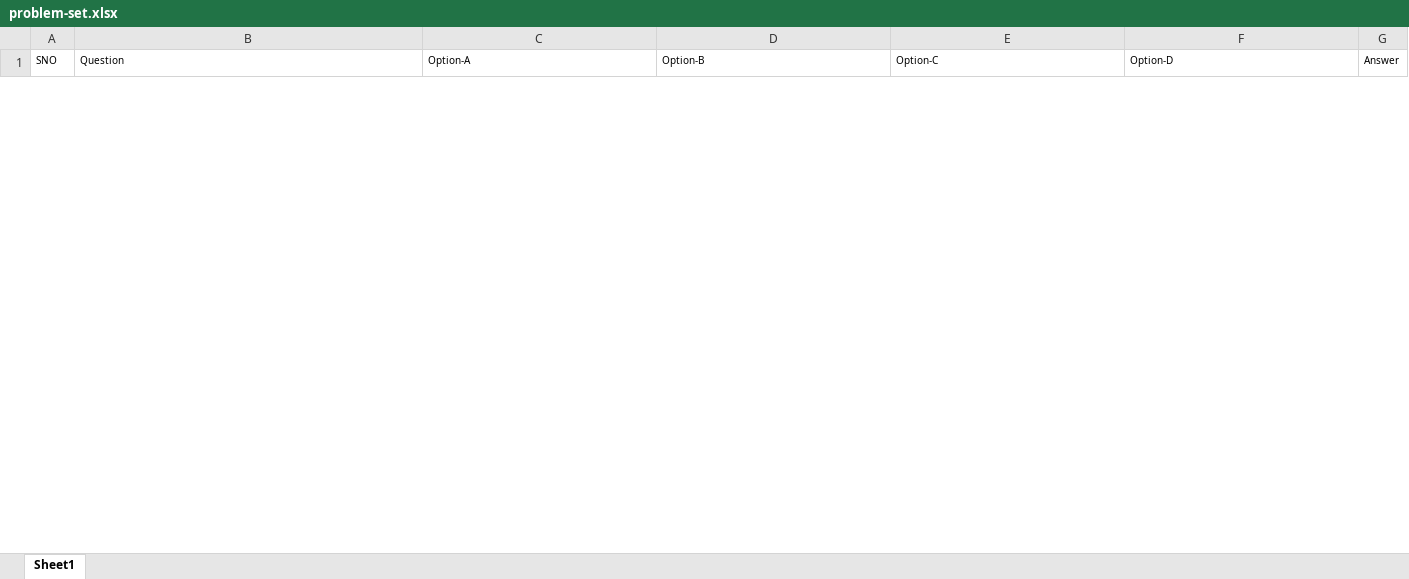
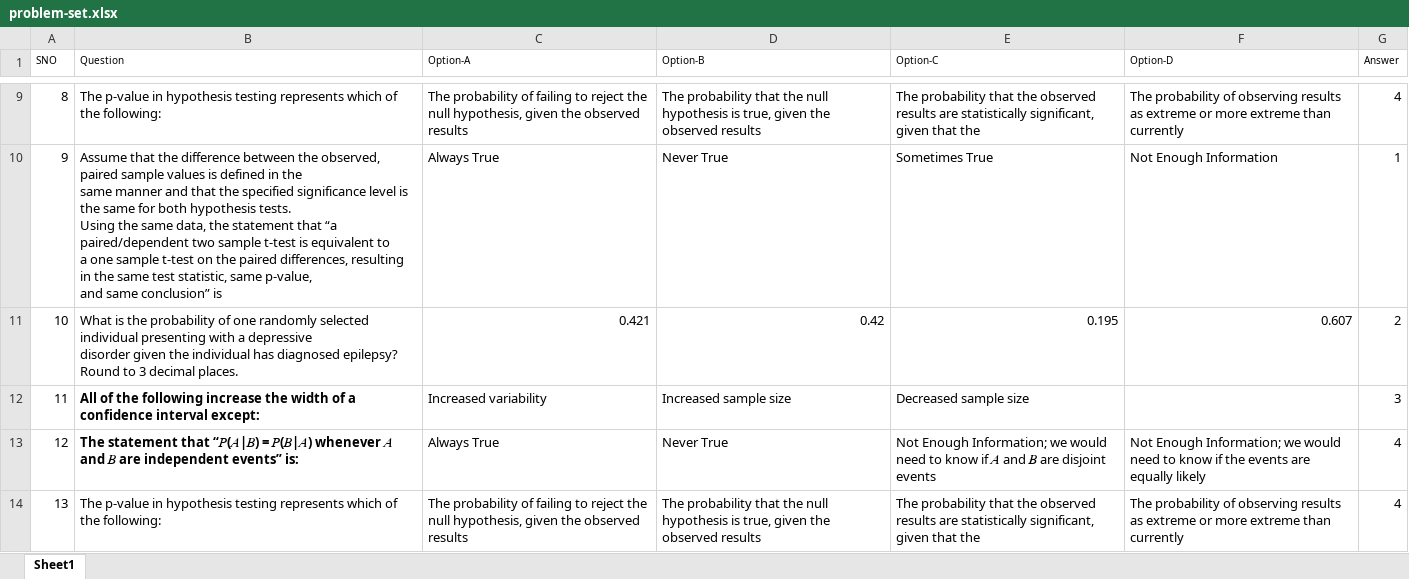
Before and after one commit to RahulNavneeth/epical-BE, an Excel workbook: app/data/problem-set.xlsx, sheet Sheet1, drawn as a sheet; only a part is shown, gaps mark what is left out; values as stored, in another font and other column widths than the file's, no borders; charts and pictures not drawn; ↵ is a line break in a cell; the diff covers the shown part only; the diff names each change by its address in the sheet, - before the commit and + after, or states it on an @@ line.

Commit message:
Fix: results

```diff
--- a/app/data/problem-set.xlsx (sheet Sheet1)
+++ b/app/data/problem-set.xlsx (sheet Sheet1)
+row 9: 8 | The p-value in hypothesis testing represents which of the following: | The probability of failing to reject the null hypothesis, given the observed results | The probability that the null hypothesis is true, given the observed results | The probability that the observed results are statistically significant, given that the | The probability of observing results as extreme or more extreme than currently | 4
+row 10: 9 | Assume that the difference between the observed, paired sample values is defined in the ↵ same manner and that the specified significance level is the same for both hypothesis tests. ↵ Using the same data, the statement that “a paired/dependent two sample t-test is equivalent to ↵ a one sample t-test on the paired differences, resulting in the same test statistic, same p-value, ↵ and same conclusion” is | Always True | Never True | Sometimes True | Not Enough Information | 1
+row 11: 10 | What is the probability of one randomly selected individual presenting with a depressive ↵ disorder given the individual has diagnosed epilepsy? Round to 3 decimal places. | 0.421 | 0.42 | 0.195 | 0.607 | 2
+row 12: 11 | All of the following increase the width of a confidence interval except: | Increased variability | Increased sample size | Decreased sample size |  | 3
+row 13: 12 | The statement that “𝑃(𝐴|𝐵) = 𝑃(𝐵|𝐴) whenever 𝐴 and 𝐵 are independent events” is: | Always True | Never True | Not Enough Information; we would need to know if 𝐴 and 𝐵 are disjoint events | Not Enough Information; we would need to know if the events are equally likely | 4
+row 14: 13 | The p-value in hypothesis testing represents which of the following: | The probability of failing to reject the null hypothesis, given the observed results | The probability that the null hypothesis is true, given the observed results | The probability that the observed results are statistically significant, given that the | The probability of observing results as extreme or more extreme than currently | 4
```
Also changed, not shown: 34 added rows and 5 removed rows elsewhere in this sheet, charts or pictures, app/data/result.xlsx, 5 other files.
